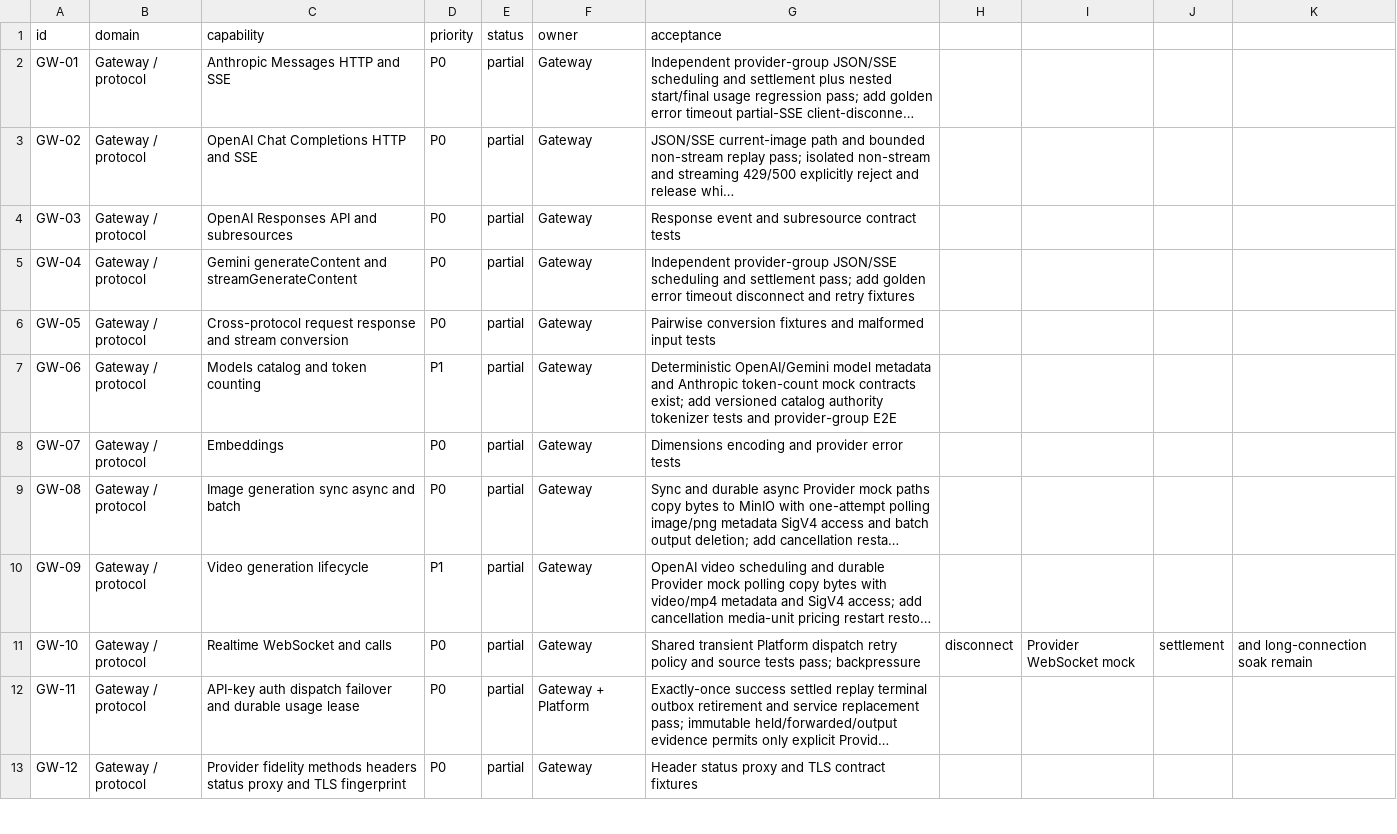
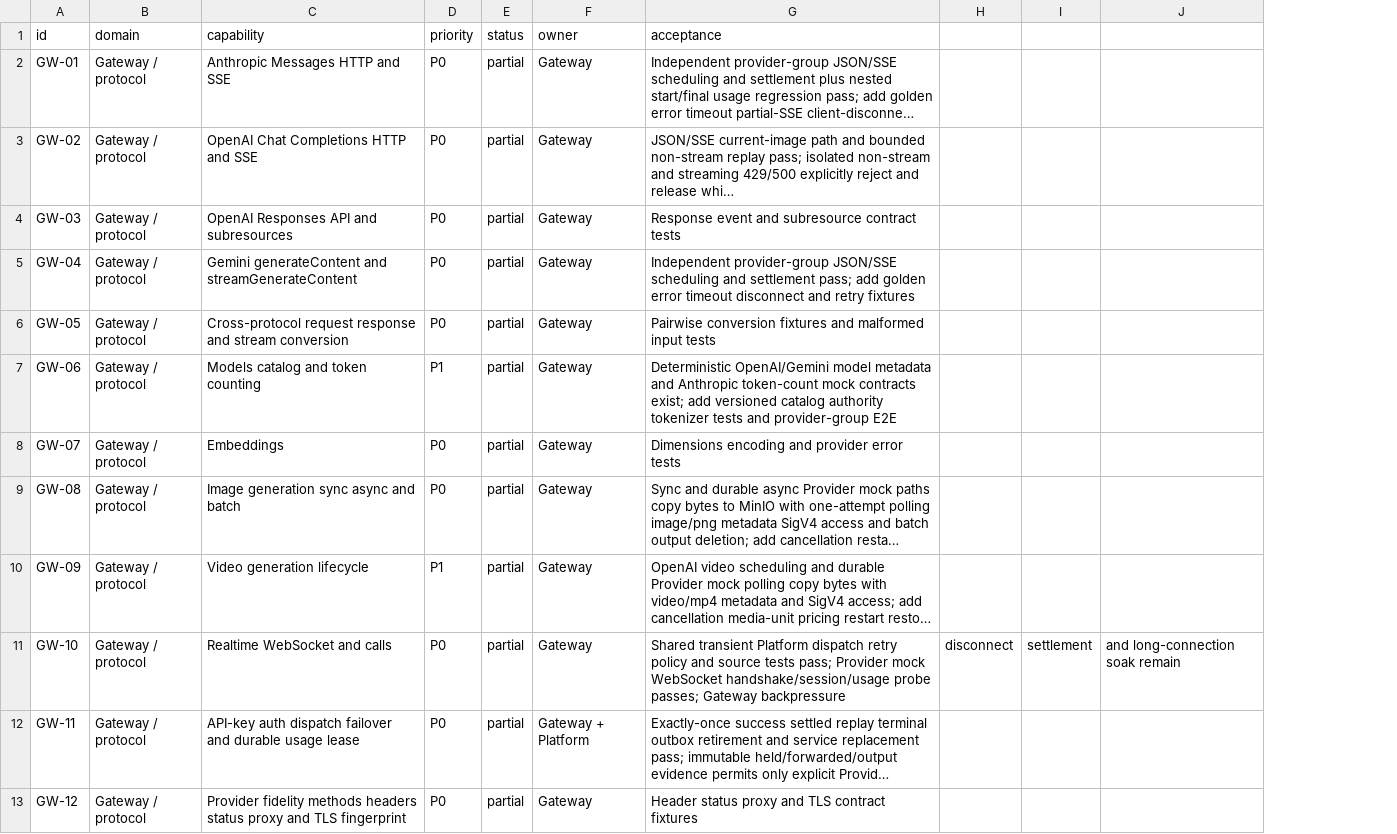
Before and after one commit to GMorandi/ScalaAPI-Platform, a CSV file: docs/rewrite/feature-inventory.csv, drawn as a sheet; only a part is shown; long unchanged cells end in …; the diff names each change by its address in the sheet, - before the commit and + after, or states it on an @@ line.

Commit message:
docs(rewrite): capture Provider realtime probe
Record the Platform Provider.Mock WebSocket handshake and deterministic usage-frame probe as source-owned evidence while keeping Gateway forwarding, settlement, and long-connection soak as explicit release gates.

```diff
--- a/docs/rewrite/feature-inventory.csv
+++ b/docs/rewrite/feature-inventory.csv
-column I, row 11: Provider WebSocket mock
-G11 (acceptance): …tests pass; backpressure
+G11 (acceptance): …tests pass; Provider mock WebSocket handshake/session/usage probe passes; Gateway backpressure
```
Also changed, not shown: 1 other file.
